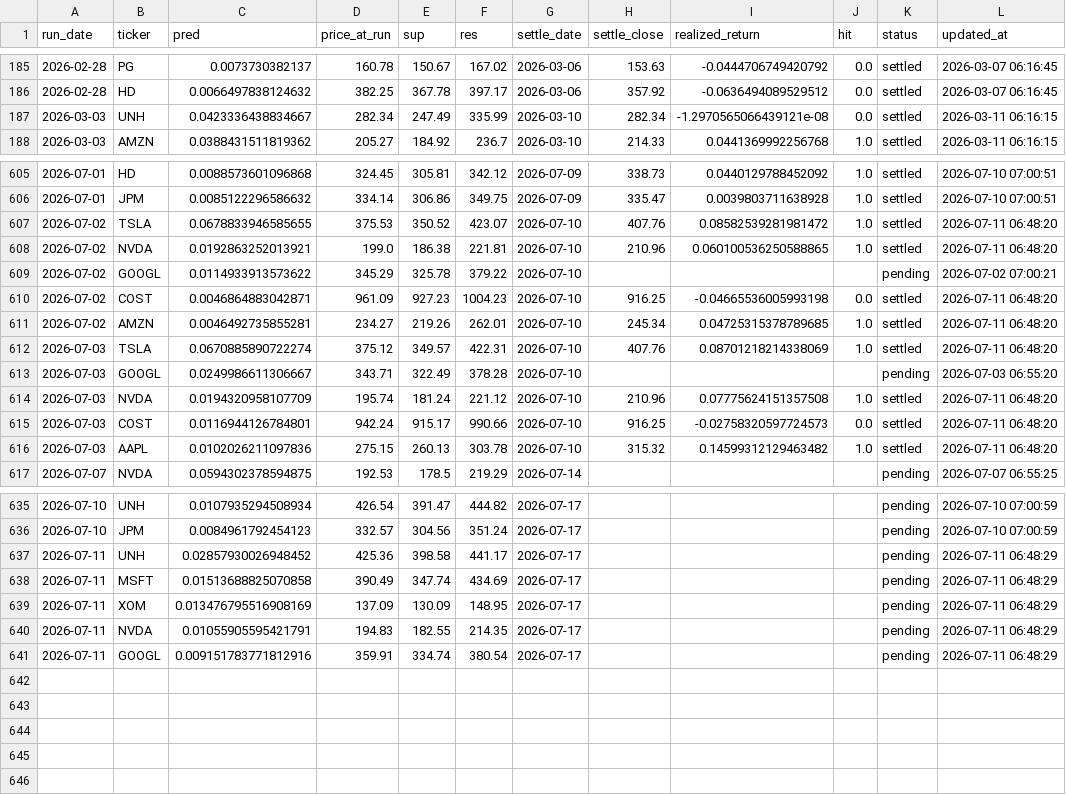
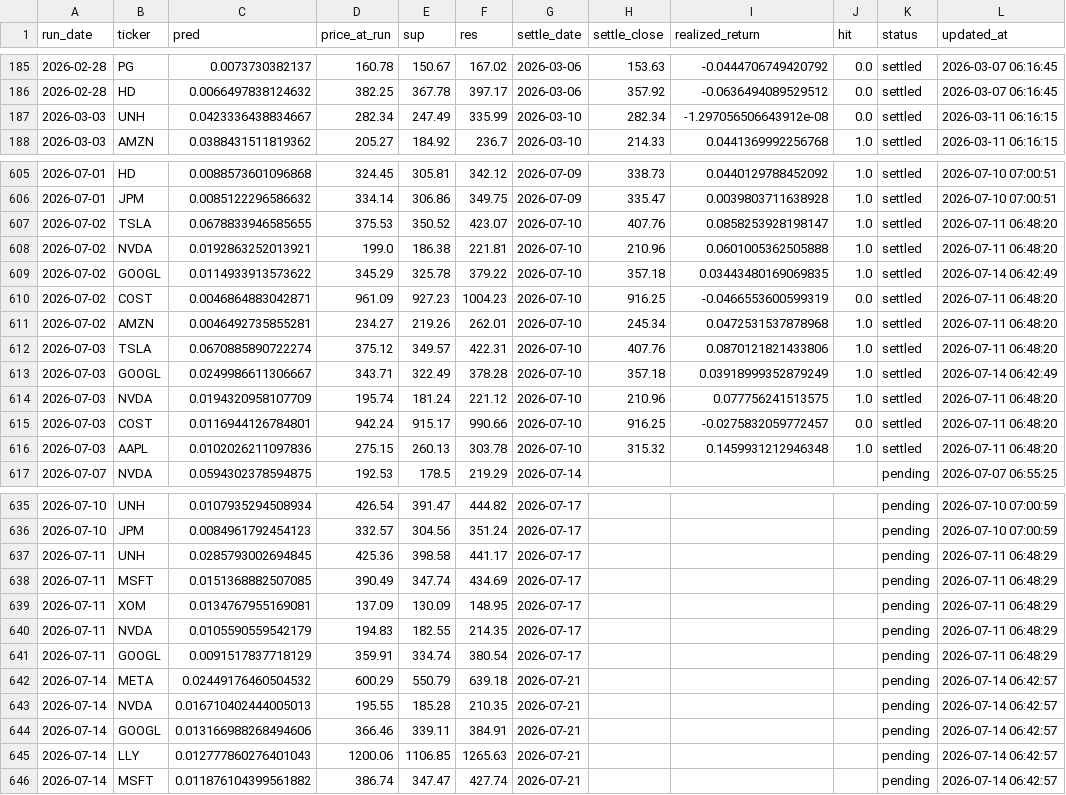
Before and after one commit to chehao0221/US-stock-ai, a CSV file: us_history.csv, drawn as a sheet; only a part is shown, gaps mark what is left out.

```diff
--- a/us_history.csv
+++ b/us_history.csv
@@ -186,3 +186,3 @@
 2026-02-28,HD,0.0066497838124632,382.25,367.78,397.17,2026-03-06,357.92,-0.0636494089529512,0.0,settled,2026-03-07 06:16:45
-2026-03-03,UNH,0.0423336438834667,282.34,247.49,335.99,2026-03-10,282.34,-1.2970565066439121e-08,0.0,settled,2026-03-11 06:16:15
+2026-03-03,UNH,0.0423336438834667,282.34,247.49,335.99,2026-03-10,282.34,-1.297056506643912e-08,0.0,settled,2026-03-11 06:16:15
 2026-03-03,AMZN,0.0388431511819362,205.27,184.92,236.7,2026-03-10,214.33,0.0441369992256768,1.0,settled,2026-03-11 06:16:15
@@ -606,12 +606,12 @@
 2026-07-01,JPM,0.0085122296586632,334.14,306.86,349.75,2026-07-09,335.47,0.0039803711638928,1.0,settled,2026-07-10 07:00:51
-2026-07-02,TSLA,0.0678833946585655,375.53,350.52,423.07,2026-07-10,407.76,0.08582539281981472,1.0,settled,2026-07-11 06:48:20
-2026-07-02,NVDA,0.0192863252013921,199.0,186.38,221.81,2026-07-10,210.96,0.060100536250588865,1.0,settled,2026-07-11 06:48:20
-2026-07-02,GOOGL,0.0114933913573622,345.29,325.78,379.22,2026-07-10,,,,pending,2026-07-02 07:00:21
-2026-07-02,COST,0.0046864883042871,961.09,927.23,1004.23,2026-07-10,916.25,-0.04665536005993198,0.0,settled,2026-07-11 06:48:20
-2026-07-02,AMZN,0.0046492735855281,234.27,219.26,262.01,2026-07-10,245.34,0.04725315378789685,1.0,settled,2026-07-11 06:48:20
-2026-07-03,TSLA,0.0670885890722274,375.12,349.57,422.31,2026-07-10,407.76,0.08701218214338069,1.0,settled,2026-07-11 06:48:20
-2026-07-03,GOOGL,0.0249986611306667,343.71,322.49,378.28,2026-07-10,,,,pending,2026-07-03 06:55:20
-2026-07-03,NVDA,0.0194320958107709,195.74,181.24,221.12,2026-07-10,210.96,0.07775624151357508,1.0,settled,2026-07-11 06:48:20
-2026-07-03,COST,0.0116944126784801,942.24,915.17,990.66,2026-07-10,916.25,-0.02758320597724573,0.0,settled,2026-07-11 06:48:20
-2026-07-03,AAPL,0.0102026211097836,275.15,260.13,303.78,2026-07-10,315.32,0.14599312129463482,1.0,settled,2026-07-11 06:48:20
+2026-07-02,TSLA,0.0678833946585655,375.53,350.52,423.07,2026-07-10,407.76,0.0858253928198147,1.0,settled,2026-07-11 06:48:20
+2026-07-02,NVDA,0.0192863252013921,199.0,186.38,221.81,2026-07-10,210.96,0.0601005362505888,1.0,settled,2026-07-11 06:48:20
+2026-07-02,GOOGL,0.0114933913573622,345.29,325.78,379.22,2026-07-10,357.18,0.03443480169069835,1.0,settled,2026-07-14 06:42:49
+2026-07-02,COST,0.0046864883042871,961.09,927.23,1004.23,2026-07-10,916.25,-0.0466553600599319,0.0,settled,2026-07-11 06:48:20
+2026-07-02,AMZN,0.0046492735855281,234.27,219.26,262.01,2026-07-10,245.34,0.0472531537878968,1.0,settled,2026-07-11 06:48:20
+2026-07-03,TSLA,0.0670885890722274,375.12,349.57,422.31,2026-07-10,407.76,0.0870121821433806,1.0,settled,2026-07-11 06:48:20
+2026-07-03,GOOGL,0.0249986611306667,343.71,322.49,378.28,2026-07-10,357.18,0.03918999352879249,1.0,settled,2026-07-14 06:42:49
+2026-07-03,NVDA,0.0194320958107709,195.74,181.24,221.12,2026-07-10,210.96,0.077756241513575,1.0,settled,2026-07-11 06:48:20
+2026-07-03,COST,0.0116944126784801,942.24,915.17,990.66,2026-07-10,916.25,-0.0275832059772457,0.0,settled,2026-07-11 06:48:20
+2026-07-03,AAPL,0.0102026211097836,275.15,260.13,303.78,2026-07-10,315.32,0.1459931212946348,1.0,settled,2026-07-11 06:48:20
 2026-07-07,NVDA,0.0594302378594875,192.53,178.5,219.29,2026-07-14,,,,pending,2026-07-07 06:55:25
@@ -636,6 +636,11 @@
 2026-07-10,JPM,0.0084961792454123,332.57,304.56,351.24,2026-07-17,,,,pending,2026-07-10 07:00:59
-2026-07-11,UNH,0.02857930026948452,425.36,398.58,441.17,2026-07-17,,,,pending,2026-07-11 06:48:29
-2026-07-11,MSFT,0.01513688825070858,390.49,347.74,434.69,2026-07-17,,,,pending,2026-07-11 06:48:29
-2026-07-11,XOM,0.013476795516908169,137.09,130.09,148.95,2026-07-17,,,,pending,2026-07-11 06:48:29
-2026-07-11,NVDA,0.01055905595421791,194.83,182.55,214.35,2026-07-17,,,,pending,2026-07-11 06:48:29
-2026-07-11,GOOGL,0.009151783771812916,359.91,334.74,380.54,2026-07-17,,,,pending,2026-07-11 06:48:29
+2026-07-11,UNH,0.0285793002694845,425.36,398.58,441.17,2026-07-17,,,,pending,2026-07-11 06:48:29
+2026-07-11,MSFT,0.0151368882507085,390.49,347.74,434.69,2026-07-17,,,,pending,2026-07-11 06:48:29
+2026-07-11,XOM,0.0134767955169081,137.09,130.09,148.95,2026-07-17,,,,pending,2026-07-11 06:48:29
+2026-07-11,NVDA,0.0105590559542179,194.83,182.55,214.35,2026-07-17,,,,pending,2026-07-11 06:48:29
+2026-07-11,GOOGL,0.0091517837718129,359.91,334.74,380.54,2026-07-17,,,,pending,2026-07-11 06:48:29
+2026-07-14,META,0.02449176460504532,600.29,550.79,639.18,2026-07-21,,,,pending,2026-07-14 06:42:57
+2026-07-14,NVDA,0.016710402444005013,195.55,185.28,210.35,2026-07-21,,,,pending,2026-07-14 06:42:57
+2026-07-14,GOOGL,0.013166988268494606,366.46,339.11,384.91,2026-07-21,,,,pending,2026-07-14 06:42:57
+2026-07-14,LLY,0.012777860276401043,1200.06,1106.85,1265.63,2026-07-21,,,,pending,2026-07-14 06:42:57
+2026-07-14,MSFT,0.011876104399561882,386.74,347.47,427.74,2026-07-21,,,,pending,2026-07-14 06:42:57
```
